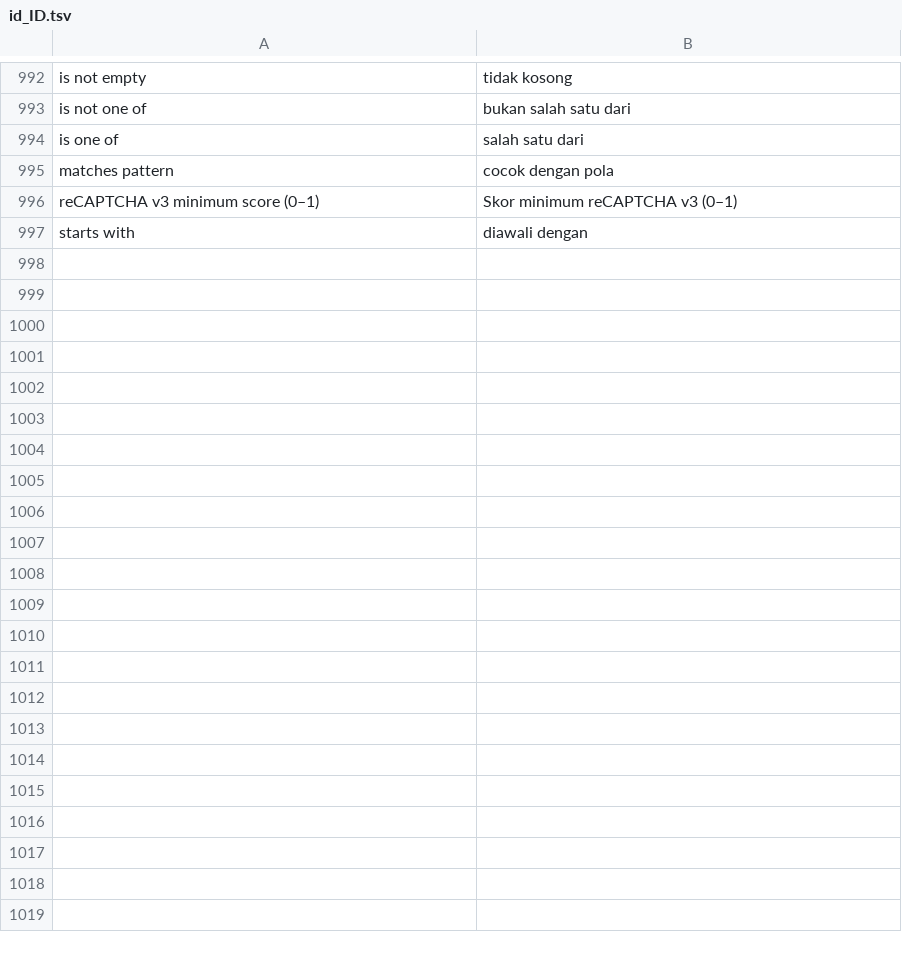
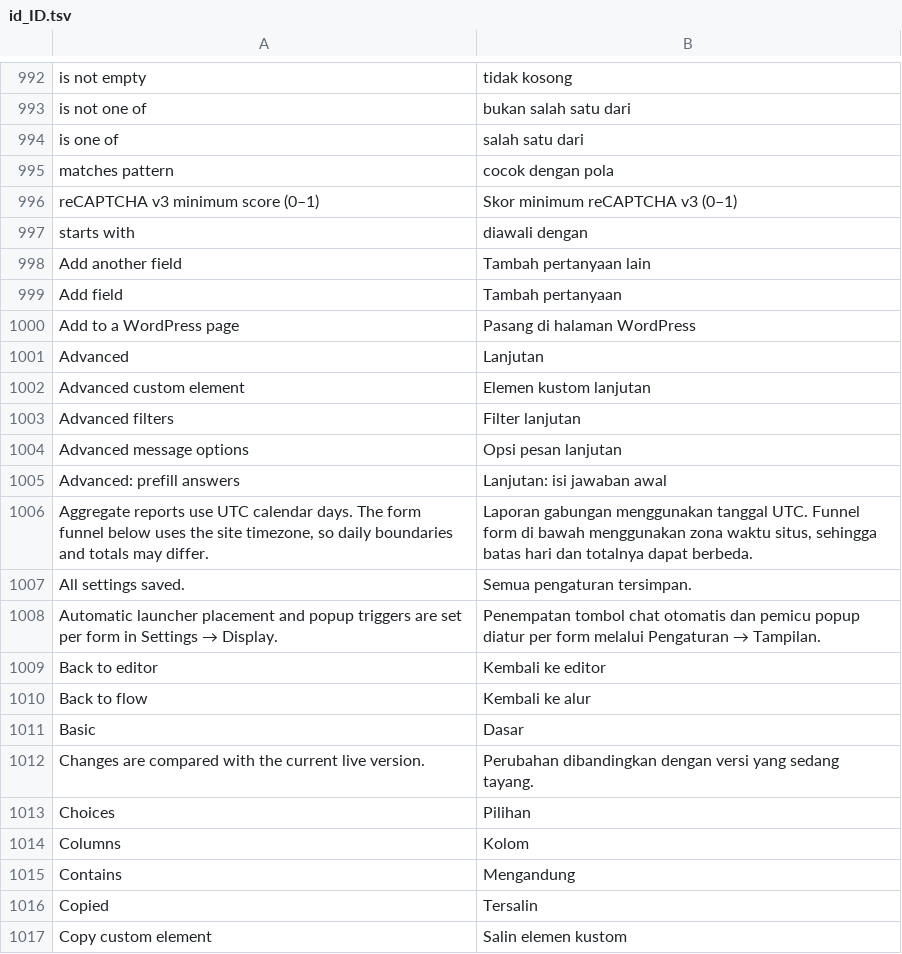
Before and after one commit to littleboy130491/chatflow-forms, a TSV file: src/Admin/languages/id_ID.tsv, drawn as a sheet; only a part is shown, gaps mark what is left out; the diff covers the shown part only.

Commit message:
[verified] feat(admin): integrate audited UX and regression fixes

```diff
--- a/src/Admin/languages/id_ID.tsv
+++ b/src/Admin/languages/id_ID.tsv
@@ -997 +997,21 @@ reCAPTCHA v3 minimum score (0–1)|Skor minimum reCAPTCHA v3 (0–1)
 starts with|diawali dengan
+Add another field|Tambah pertanyaan lain
+Add field|Tambah pertanyaan
+Add to a WordPress page|Pasang di halaman WordPress
+Advanced|Lanjutan
+Advanced custom element|Elemen kustom lanjutan
+Advanced filters|Filter lanjutan
+Advanced message options|Opsi pesan lanjutan
+Advanced: prefill answers|Lanjutan: isi jawaban awal
+Aggregate reports use UTC calendar days. The form funnel below uses the site timezone, so daily boundaries and totals may differ.|Laporan gabungan menggunakan tanggal UTC. Funnel form di bawah menggunakan zona waktu situs, sehingga batas hari dan totalnya dapat berbeda.
+All settings saved.|Semua pengaturan tersimpan.
+Automatic launcher placement and popup triggers are set per form in Settings → Display.|Penempatan tombol chat otomatis dan pemicu popup diatur per form melalui Pengaturan → Tampilan.
+Back to editor|Kembali ke editor
+Back to flow|Kembali ke alur
+Basic|Dasar
+Changes are compared with the current live version.|Perubahan dibandingkan dengan versi yang sedang tayang.
+Choices|Pilihan
+Columns|Kolom
+Contains|Mengandung
+Copied|Tersalin
+Copy custom element|Salin elemen kustom
```
Also changed, not shown: 64 added rows elsewhere in this file, 28 other files.
